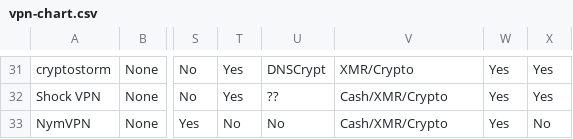
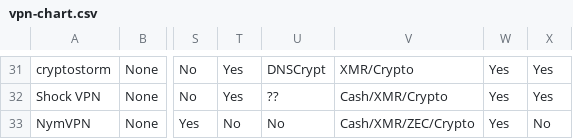
Before and after one commit to techlore/website, a CSV file: vpn-chart/vpn-chart.csv, drawn as a sheet; only a part is shown, gaps mark what is left out; the diff names each change by its address in the sheet, - before the commit and + after, or states it on an @@ line.

Commit message:
Update vpn-chart.csv
Added ZEC as a payment option to NymVPN

```diff
--- a/vpn-chart/vpn-chart.csv
+++ b/vpn-chart/vpn-chart.csv
-V33: Cash/XMR/Crypto
+V33: Cash/XMR/ZEC/Crypto
```
